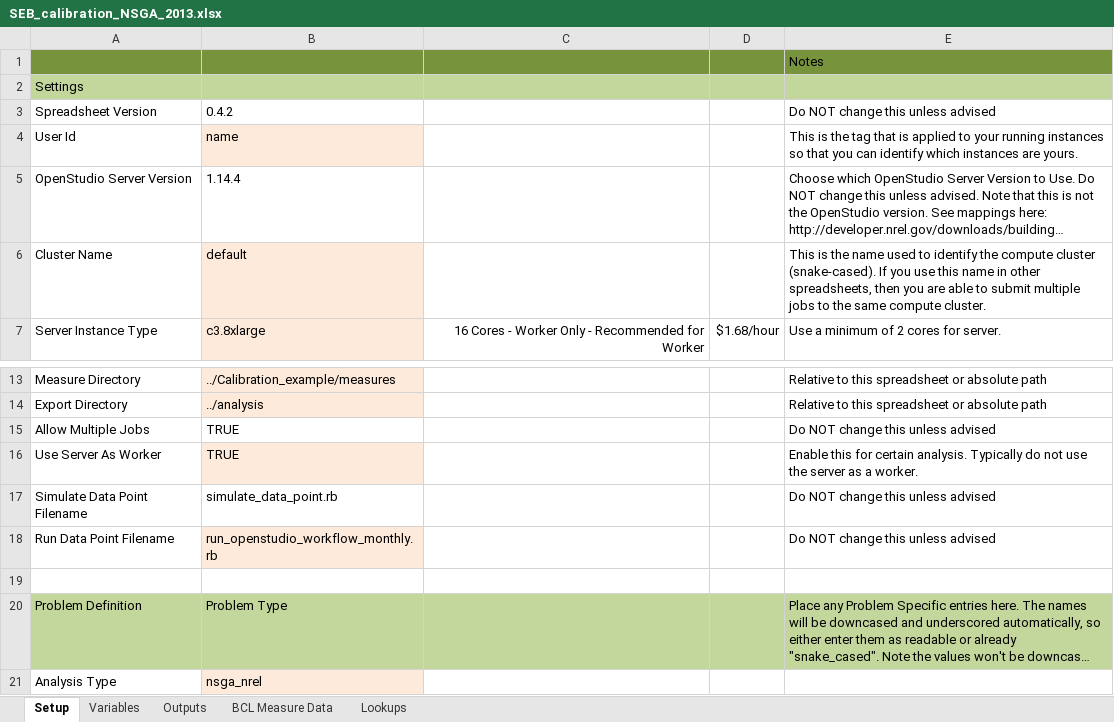
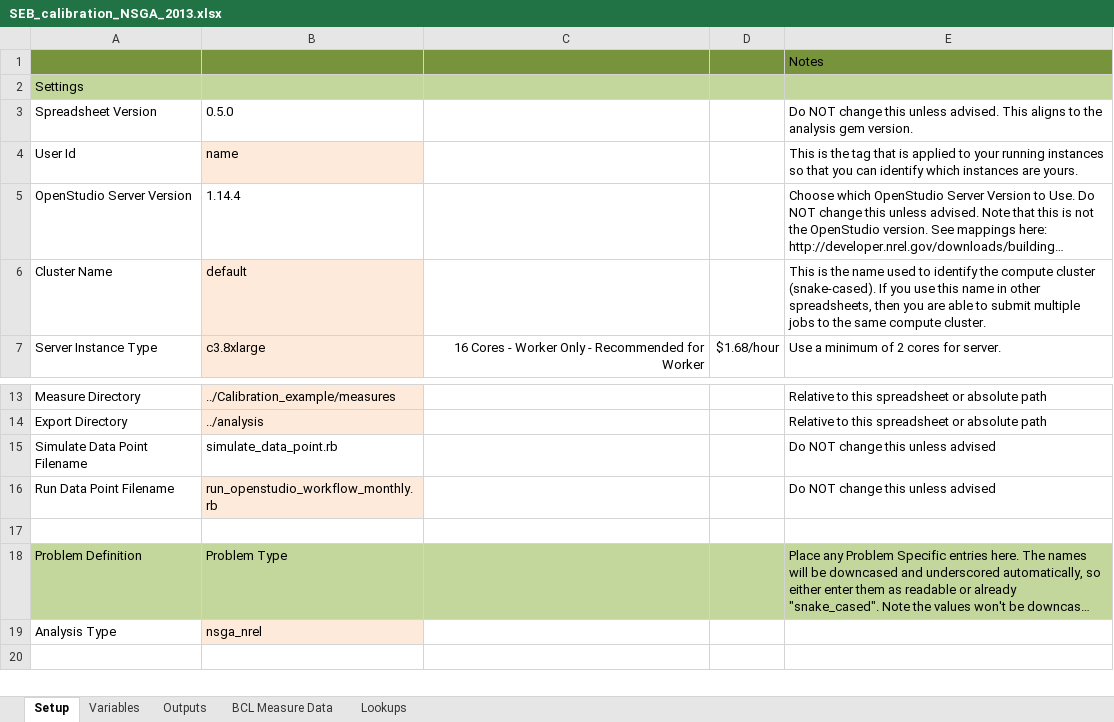
Before and after one commit to NREL/OpenStudio-analysis-spreadsheet, an Excel workbook: projects/SEB_calibration_NSGA_2013.xlsx, sheet Setup, drawn as a sheet; only a part is shown, gaps mark what is left out; the shorter side is filled out with more unchanged rows; long unchanged cells end in …; values as stored, in another font and other column widths than the file's, no borders; the diff names each change by its address in the sheet, - before the commit and + after, or states it on an @@ line.

```diff
--- a/projects/SEB_calibration_NSGA_2013.xlsx (sheet Setup)
+++ b/projects/SEB_calibration_NSGA_2013.xlsx (sheet Setup)
-B3: 0.4.2
+B3: 0.5.0
-E3: …this unless advised
+E3: …this unless advised. This aligns to the analysis gem version.
-row 15: Allow Multiple Jobs | TRUE |  |  | Do NOT change this unless advised
-row 16: Use Server As Worker | TRUE |  |  | Enable this for certain analysis. Typically do not use the server as a worker.
```
Also changed, not shown: projects/lhs_discrete_continuous_example.xlsx, 3 other files.
